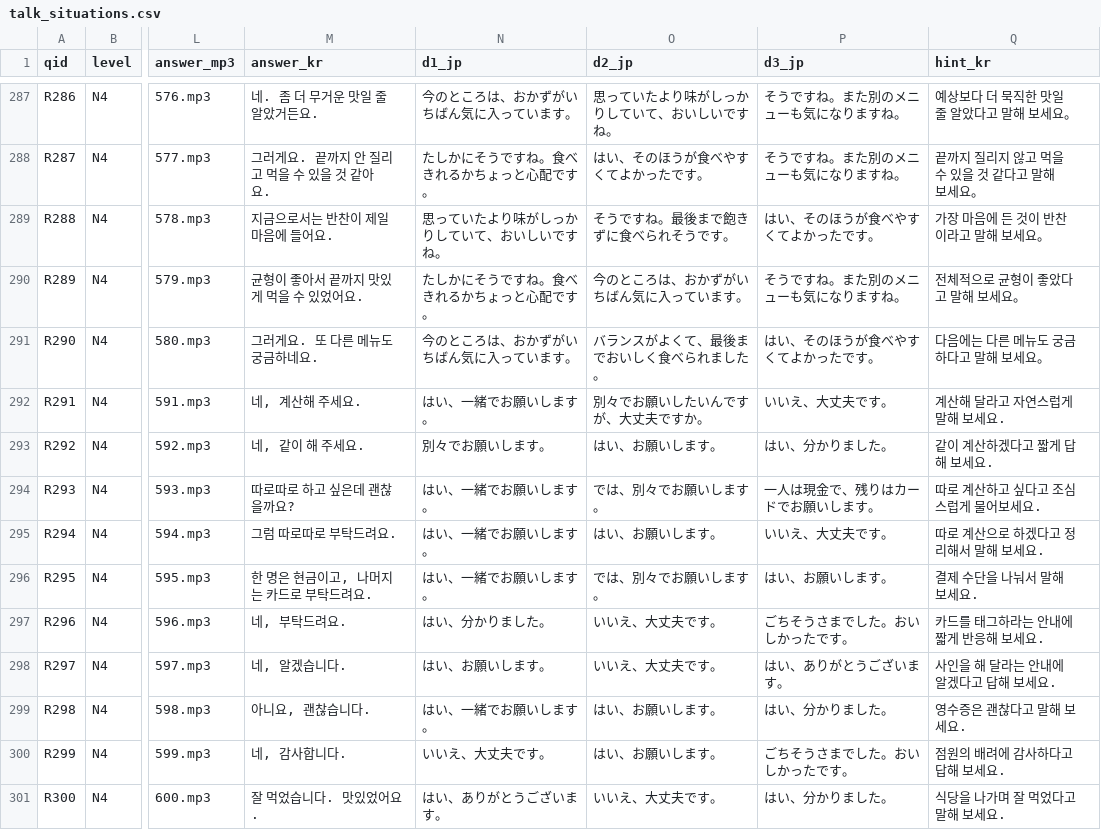
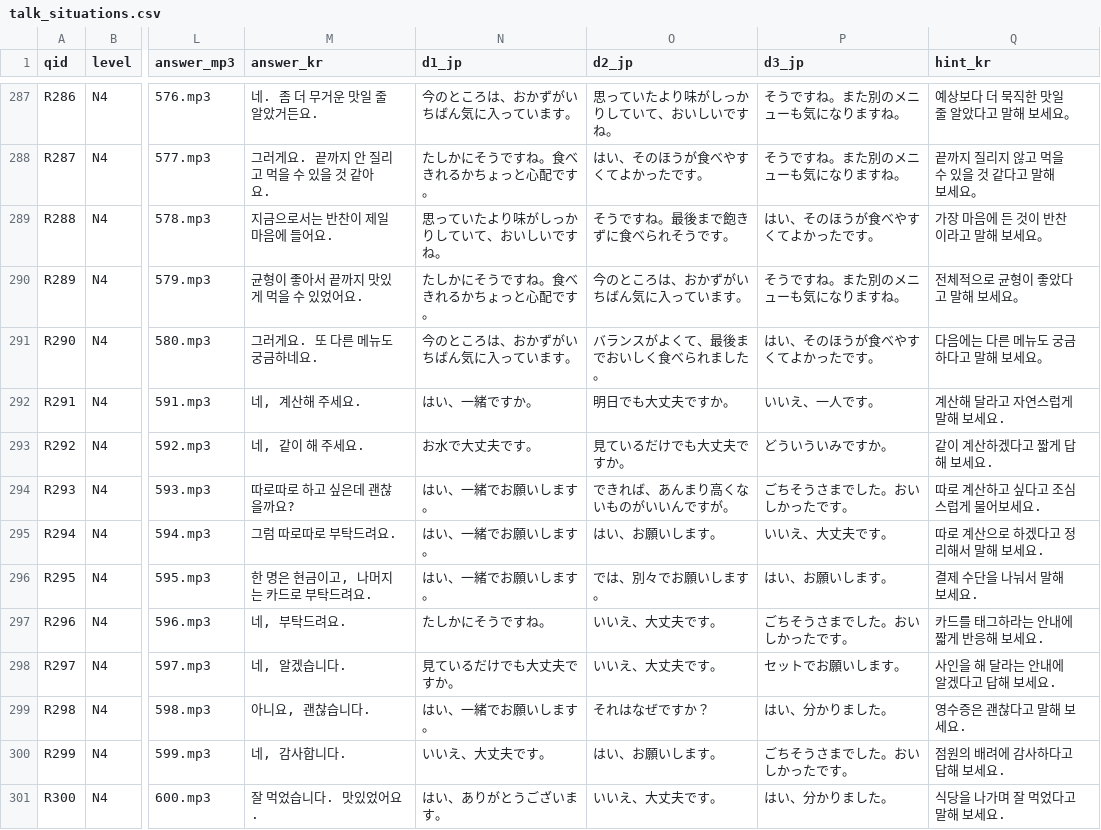
Before and after one commit to hotena0727/hotenai, a CSV file: public/csv/talk_situations.csv, drawn as a sheet; only a part is shown, gaps mark what is left out; the diff names each change by its address in the sheet, - before the commit and + after, or states it on an @@ line.

```diff
--- a/public/csv/talk_situations.csv
+++ b/public/csv/talk_situations.csv
-N292 (d1_jp): はい、一緒でお願いします。
+N292 (d1_jp): はい、一緒ですか。
-O292 (d2_jp): 別々でお願いしたいんですが、大丈夫ですか。
+O292 (d2_jp): 明日でも大丈夫ですか。
-P292 (d3_jp): いいえ、大丈夫です。
+P292 (d3_jp): いいえ、一人です。
-N293 (d1_jp): 別々でお願いします。
+N293 (d1_jp): お水で大丈夫です。
-O293 (d2_jp): はい、お願いします。
+O293 (d2_jp): 見ているだけでも大丈夫ですか。
-P293 (d3_jp): はい、分かりました。
+P293 (d3_jp): どういういみですか。
-O294 (d2_jp): では、別々でお願いします。
+O294 (d2_jp): できれば、あんまり高くないものがいいんですが。
-P294 (d3_jp): 一人は現金で、残りはカードでお願いします。
+P294 (d3_jp): ごちそうさまでした。おいしかったです。
-N297 (d1_jp): はい、分かりました。
+N297 (d1_jp): たしかにそうですね。
-N298 (d1_jp): はい、お願いします。
+N298 (d1_jp): 見ているだけでも大丈夫ですか。
-P298 (d3_jp): はい、ありがとうございます。
+P298 (d3_jp): セットでお願いします。
-O299 (d2_jp): はい、お願いします。
+O299 (d2_jp): それはなぜですか？
```
Also changed, not shown: 1 other file.
